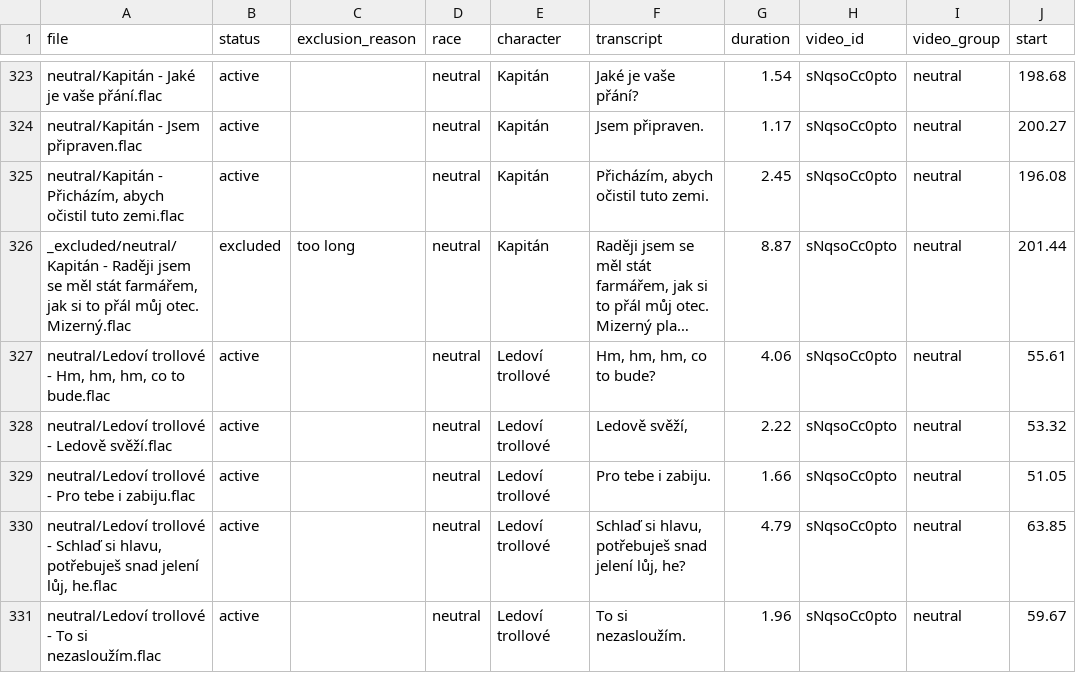
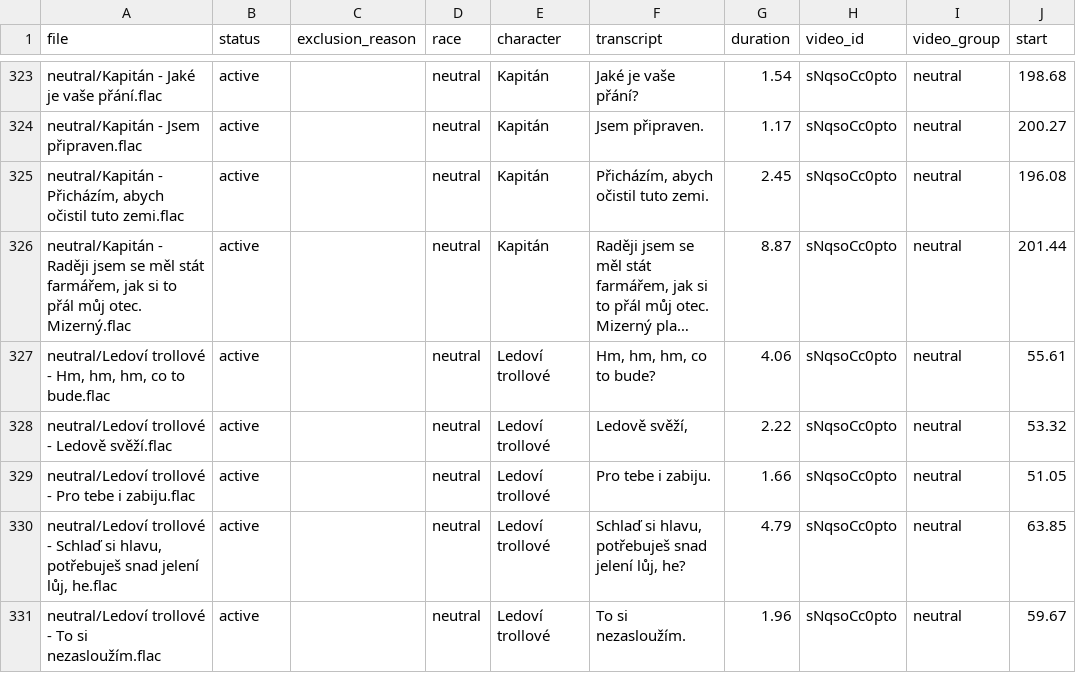
Before and after one commit to crossatko/zellij-wc3cz-claude, a TSV file: sounds/wc3/manifest.tsv, drawn as a sheet; only a part is shown, gaps mark what is left out; long unchanged cells end in …; the diff covers the shown part only; the diff names each change by its address in the sheet, - before the commit and + after, or states it on an @@ line.

Commit message:
Voice lines: restore the 9 clips that were excluded only for being longer than 8 s (Kněz, Lord Garithos, Naga royal guard, Akama, Elfí Pracovník, Kapitán, Přízračný chodec, Akolyta, Smrtonožka)

```diff
--- a/sounds/wc3/manifest.tsv
+++ b/sounds/wc3/manifest.tsv
-A326 (file): _excluded/neutral/Kapitán - Raději…
+A326 (file): neutral/Kapitán - Raději…
-B326 (status): excluded
+B326 (status): active
-C326 (exclusion_reason): too long
+C326 (exclusion_reason): (empty)
```
Also changed, not shown: 27 edited cells elsewhere in this file, 9 other files.
